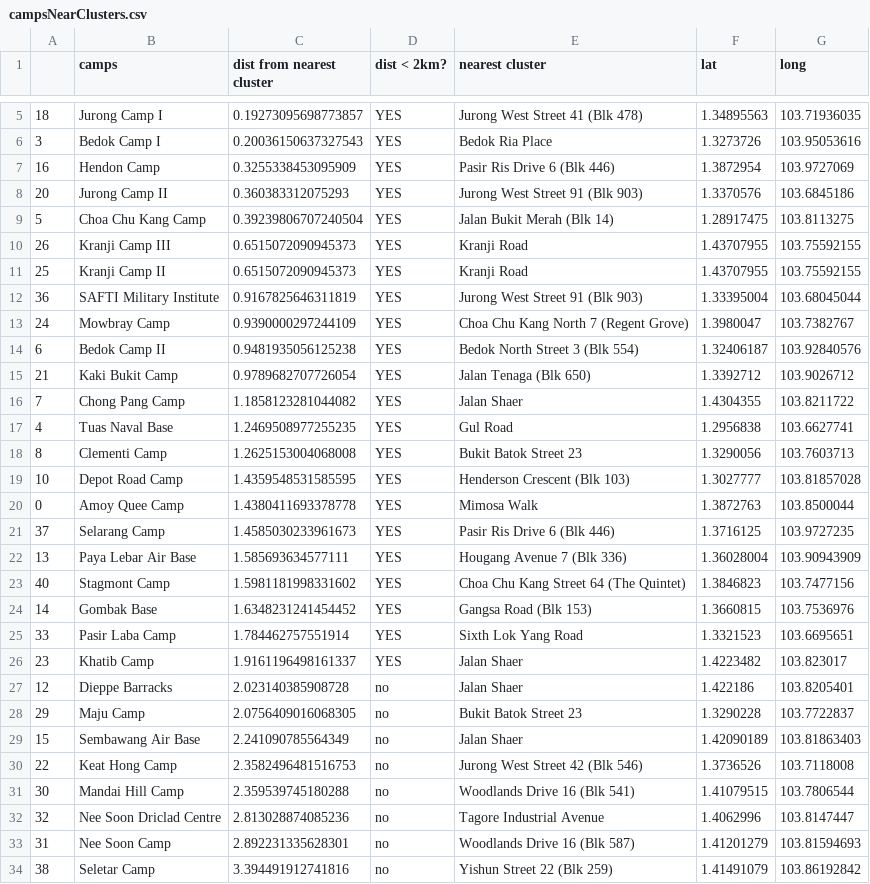
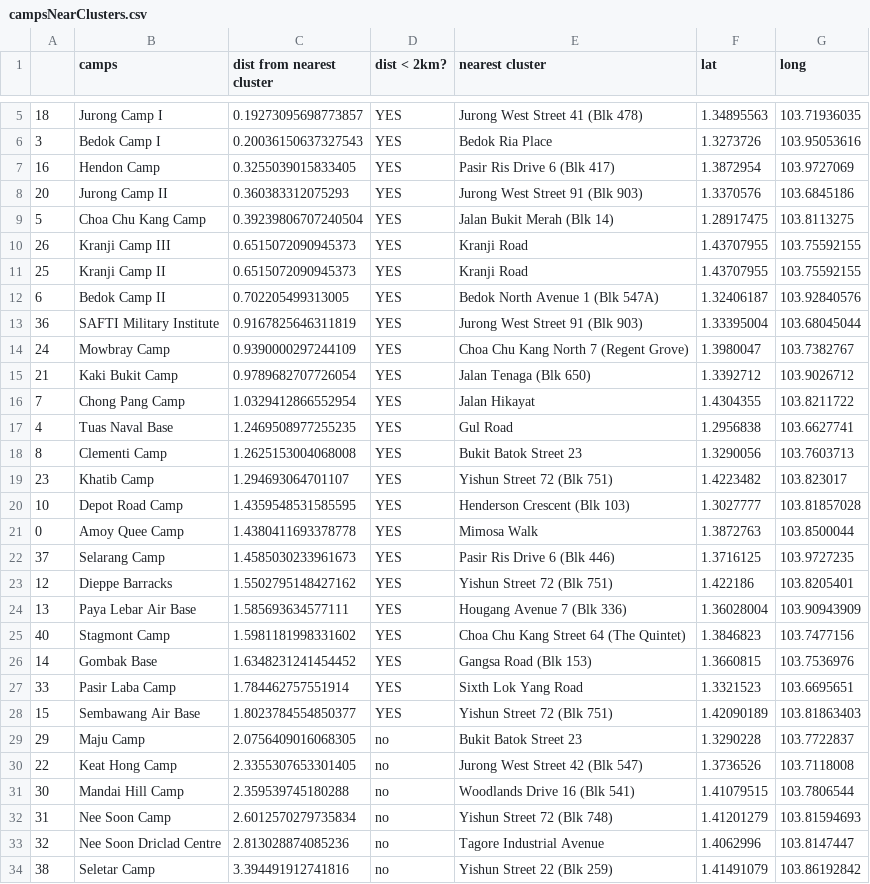
Before and after one commit to AryaVatsa/Daily-Dengue-Cluster-Data-, a CSV file: Dengue/campsNearClusters.csv, drawn as a sheet; only a part is shown, gaps mark what is left out; the diff covers the shown part only.

Commit message:
made campAddresses

```diff
--- a/Dengue/campsNearClusters.csv
+++ b/Dengue/campsNearClusters.csv
@@ -6,3 +6,3 @@
 3,Bedok Camp I,0.20036150637327543,YES,Bedok Ria Place,1.3273726,103.95053616
-16,Hendon Camp,0.3255338453095909,YES,Pasir Ris Drive 6 (Blk 446),1.3872954,103.9727069
+16,Hendon Camp,0.3255039015833405,YES,Pasir Ris Drive 6 (Blk 417),1.3872954,103.9727069
 20,Jurong Camp II,0.360383312075293,YES,Jurong West Street 91 (Blk 903),1.3370576,103.6845186
@@ -11,9 +11,10 @@
 25,Kranji Camp II,0.6515072090945373,YES,Kranji Road,1.43707955,103.75592155
+6,Bedok Camp II,0.702205499313005,YES,Bedok North Avenue 1 (Blk 547A),1.32406187,103.92840576
 36,SAFTI Military Institute,0.9167825646311819,YES,Jurong West Street 91 (Blk 903),1.33395004,103.68045044
 24,Mowbray Camp,0.9390000297244109,YES,Choa Chu Kang North 7 (Regent Grove),1.3980047,103.7382767
-6,Bedok Camp II,0.9481935056125238,YES,Bedok North Street 3 (Blk 554),1.32406187,103.92840576
 21,Kaki Bukit Camp,0.9789682707726054,YES,Jalan Tenaga (Blk 650),1.3392712,103.9026712
-7,Chong Pang Camp,1.1858123281044082,YES,Jalan Shaer,1.4304355,103.8211722
+7,Chong Pang Camp,1.0329412866552954,YES,Jalan Hikayat,1.4304355,103.8211722
 4,Tuas Naval Base,1.2469508977255235,YES,Gul Road,1.2956838,103.6627741
 8,Clementi Camp,1.2625153004068008,YES,Bukit Batok Street 23,1.3290056,103.7603713
+23,Khatib Camp,1.294693064701107,YES,Yishun Street 72 (Blk 751),1.4223482,103.823017
 10,Depot Road Camp,1.4359548531585595,YES,Henderson Crescent (Blk 103),1.3027777,103.81857028
@@ -21,2 +22,3 @@
 37,Selarang Camp,1.4585030233961673,YES,Pasir Ris Drive 6 (Blk 446),1.3716125,103.9727235
+12,Dieppe Barracks,1.5502795148427162,YES,Yishun Street 72 (Blk 751),1.422186,103.8205401
 13,Paya Lebar Air Base,1.585693634577111,YES,Hougang Avenue 7 (Blk 336),1.36028004,103.90943909
@@ -25,10 +27,8 @@
 33,Pasir Laba Camp,1.784462757551914,YES,Sixth Lok Yang Road,1.3321523,103.6695651
-23,Khatib Camp,1.9161196498161337,YES,Jalan Shaer,1.4223482,103.823017
-12,Dieppe Barracks,2.023140385908728,no,Jalan Shaer,1.422186,103.8205401
+15,Sembawang Air Base,1.8023784554850377,YES,Yishun Street 72 (Blk 751),1.42090189,103.81863403
 29,Maju Camp,2.0756409016068305,no,Bukit Batok Street 23,1.3290228,103.7722837
-15,Sembawang Air Base,2.241090785564349,no,Jalan Shaer,1.42090189,103.81863403
-22,Keat Hong Camp,2.3582496481516753,no,Jurong West Street 42 (Blk 546),1.3736526,103.7118008
+22,Keat Hong Camp,2.3355307653301405,no,Jurong West Street 42 (Blk 547),1.3736526,103.7118008
 30,Mandai Hill Camp,2.359539745180288,no,Woodlands Drive 16 (Blk 541),1.41079515,103.7806544
+31,Nee Soon Camp,2.6012570279735834,no,Yishun Street 72 (Blk 748),1.41201279,103.81594693
 32,Nee Soon Driclad Centre,2.813028874085236,no,Tagore Industrial Avenue,1.4062996,103.8147447
-31,Nee Soon Camp,2.892231335628301,no,Woodlands Drive 16 (Blk 587),1.41201279,103.81594693
 38,Seletar Camp,3.394491912741816,no,Yishun Street 22 (Blk 259),1.41491079,103.86192842
```
Also changed, not shown: 8 edited cells elsewhere in this file, 6 other files.
